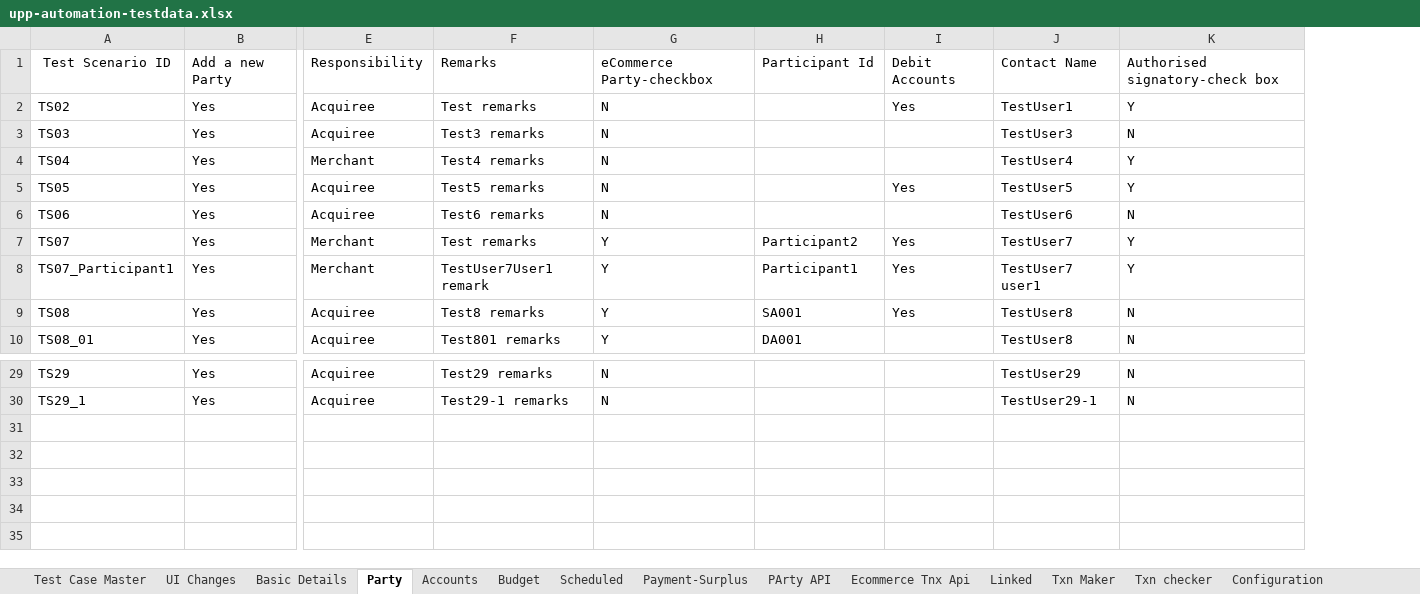
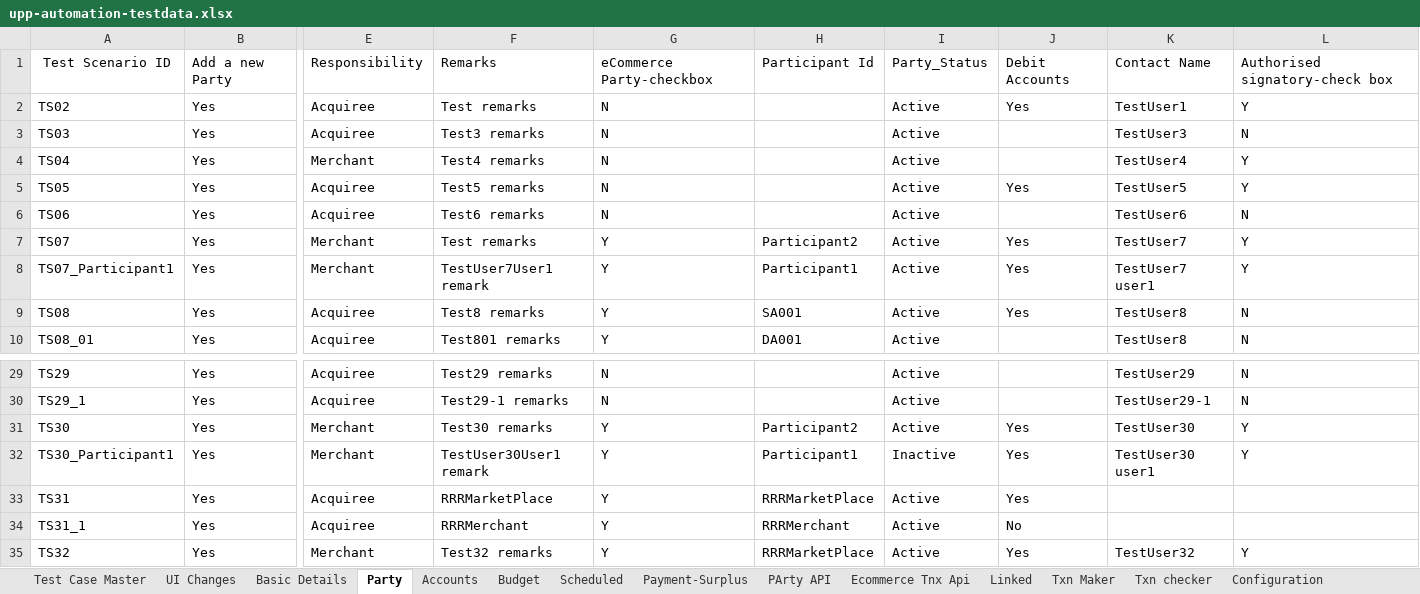
Before and after one commit to deepakdude938/upp, an Excel workbook: src/main/resources/upp-automation-testdata.xlsx, sheet Party, drawn as a sheet; only a part is shown, gaps mark what is left out; values as stored, in another font and other column widths than the file's, no borders; charts and pictures not drawn; rows hold the shown columns only; the diff names each change by its address in the sheet, - before the commit and + after, or states it on an @@ line.

```diff
--- a/src/main/resources/upp-automation-testdata.xlsx (sheet Party)
+++ b/src/main/resources/upp-automation-testdata.xlsx (sheet Party)
+column I, rows 1-10: Party_Status | Active | Active | Active | Active | Active | Active | Active | Active | Active; rows 29-30: Active | Active
+row 31: TS30 | Yes | Merchant | Test30 remarks | Y | Participant2 | Active | Yes | TestUser30 | Y
+row 32: TS30_Participant1 | Yes | Merchant | TestUser30User1 remark | Y | Participant1 | Inactive | Yes | TestUser30 user1 | Y
+row 33: TS31 | Yes | Acquiree | RRRMarketPlace | Y | RRRMarketPlace | Active | Yes
+row 34: TS31_1 | Yes | Acquiree | RRRMerchant | Y | RRRMerchant | Active | No
+row 35: TS32 | Yes | Merchant | Test32 remarks | Y | RRRMarketPlace | Active | Yes | TestUser32 | Y
```
Also changed, not shown: sheet Test Case Master, sheet Accounts, sheet ODP Api, sheet Basic Details, other sheet tabs, charts or pictures, 27 other files.
